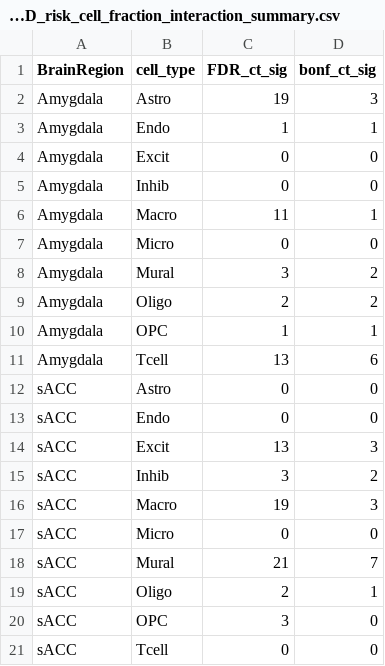
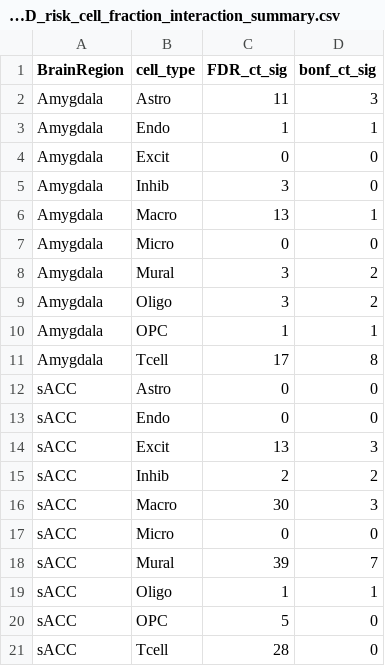
Before and after one commit to LieberInstitute/goesHyde_mdd_rnaseq, a CSV file: eqtl/data/summary/gene_MDD_risk_cell_fraction_interaction_summary.csv, drawn as a sheet.

Commit message:
Update summary csv files

```diff
--- a/eqtl/data/summary/gene_MDD_risk_cell_fraction_interaction_summary.csv
+++ b/eqtl/data/summary/gene_MDD_risk_cell_fraction_interaction_summary.csv
@@ -1,12 +1,12 @@
 BrainRegion,cell_type,FDR_ct_sig,bonf_ct_sig
-Amygdala,Astro,19,3
+Amygdala,Astro,11,3
 Amygdala,Endo,1,1
 Amygdala,Excit,0,0
-Amygdala,Inhib,0,0
-Amygdala,Macro,11,1
+Amygdala,Inhib,3,0
+Amygdala,Macro,13,1
 Amygdala,Micro,0,0
 Amygdala,Mural,3,2
-Amygdala,Oligo,2,2
+Amygdala,Oligo,3,2
 Amygdala,OPC,1,1
-Amygdala,Tcell,13,6
+Amygdala,Tcell,17,8
 sACC,Astro,0,0
@@ -14,8 +14,8 @@ sACC,Endo,0,0
 sACC,Excit,13,3
-sACC,Inhib,3,2
-sACC,Macro,19,3
+sACC,Inhib,2,2
+sACC,Macro,30,3
 sACC,Micro,0,0
-sACC,Mural,21,7
-sACC,Oligo,2,1
-sACC,OPC,3,0
-sACC,Tcell,0,0
+sACC,Mural,39,7
+sACC,Oligo,1,1
+sACC,OPC,5,0
+sACC,Tcell,28,0
```
Also changed, not shown: 1 other file.
